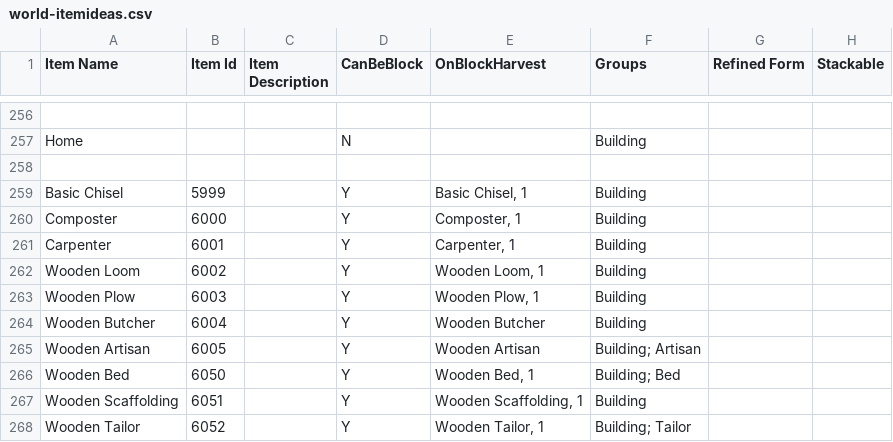
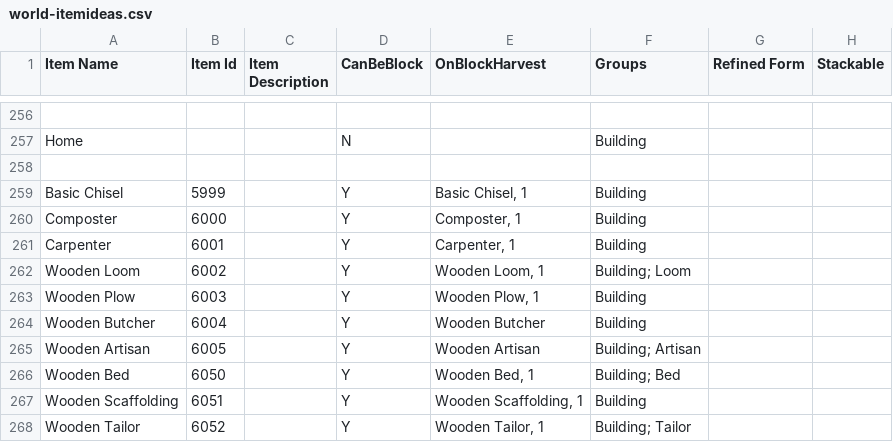
Before and after one commit to dantetam/world, a CSV file: res/items/world-itemideas.csv, drawn as a sheet; only a part is shown, gaps mark what is left out; the diff names each change by its address in the sheet, - before the commit and + after, or states it on an @@ line.

```diff
--- a/res/items/world-itemideas.csv
+++ b/res/items/world-itemideas.csv
-F262 (Groups): Building
+F262 (Groups): Building; Loom
```
Also changed, not shown: 11 other files.
